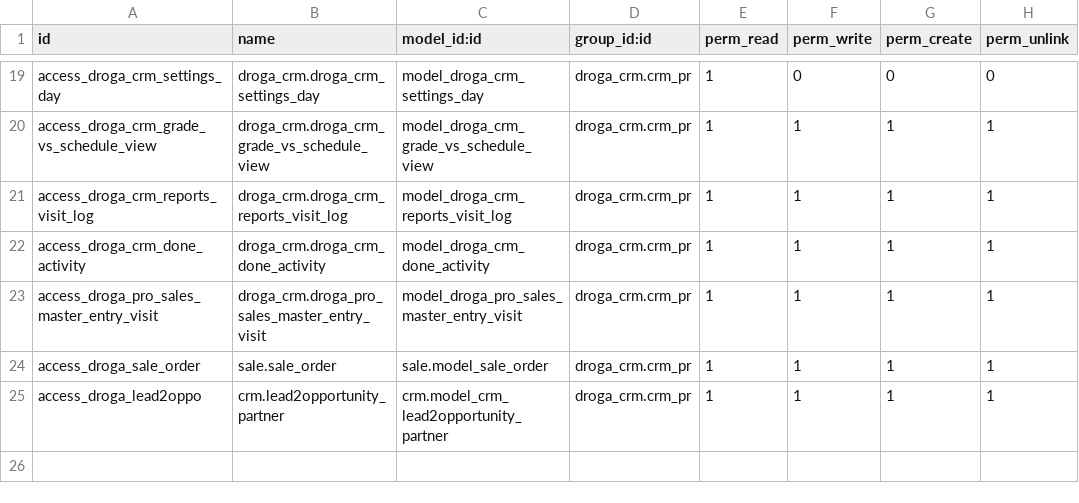
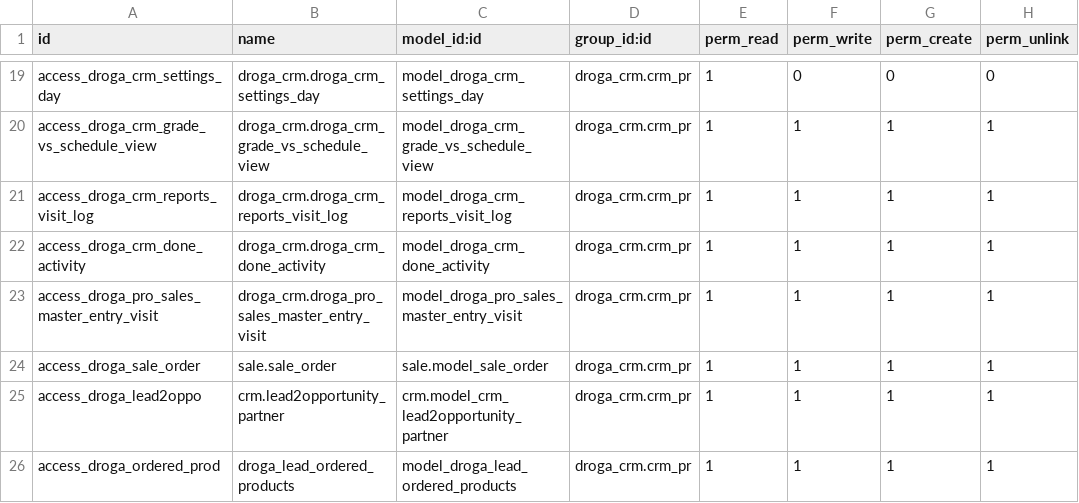
Before and after one commit to phillmona-dev/ecs_erp, a CSV file: droga_crm/security/ir.model.access.csv, drawn as a sheet; only a part is shown, gaps mark what is left out; the diff names each change by its address in the sheet, - before the commit and + after, or states it on an @@ line.

```diff
--- a/droga_crm/security/ir.model.access.csv
+++ b/droga_crm/security/ir.model.access.csv
+row 26: access_droga_ordered_prod | droga_lead_ordered_products | model_droga_lead_ordered_products | droga_crm.crm_pr | 1 | 1 | 1 | 1
```
Also changed, not shown: 5 other files.
